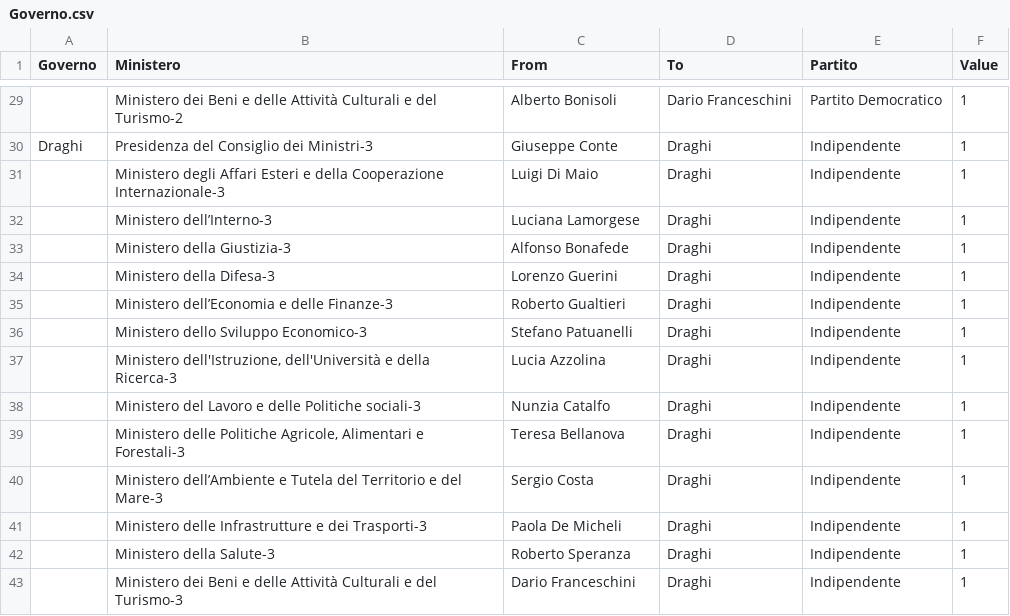
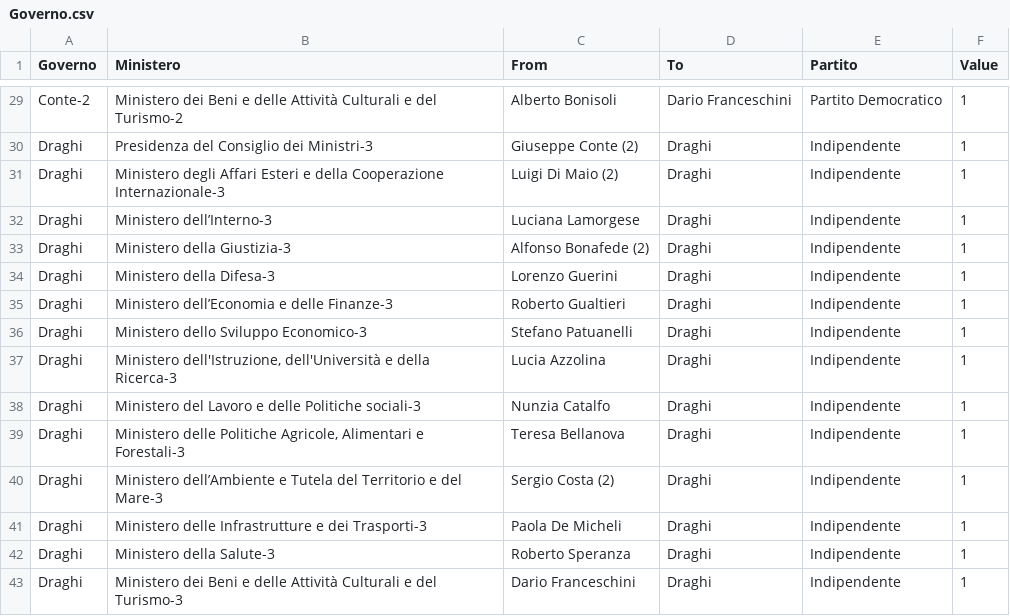
Before and after one commit to ElezioniItaliane/Elezioniitalianecameraesenato, a CSV file: Csv per Sankey/Governo.csv, drawn as a sheet; only a part is shown, gaps mark what is left out; the diff covers the shown part only; the diff names each change by its address in the sheet, - before the commit and + after, or states it on an @@ line.

```diff
--- a/Csv per Sankey/Governo.csv
+++ b/Csv per Sankey/Governo.csv
-A29 (Governo): (empty)
+A29 (Governo): Conte-2
-C30 (From): Giuseppe Conte
+C30 (From): Giuseppe Conte (2)
-A31:A43 (Governo): (empty)
+A31:A43 (Governo): Draghi
-C31 (From): Luigi Di Maio
+C31 (From): Luigi Di Maio (2)
-C33 (From): Alfonso Bonafede
+C33 (From): Alfonso Bonafede (2)
-C40 (From): Sergio Costa
+C40 (From): Sergio Costa (2)
```
Also changed, not shown: 39 edited cells elsewhere in this file.
